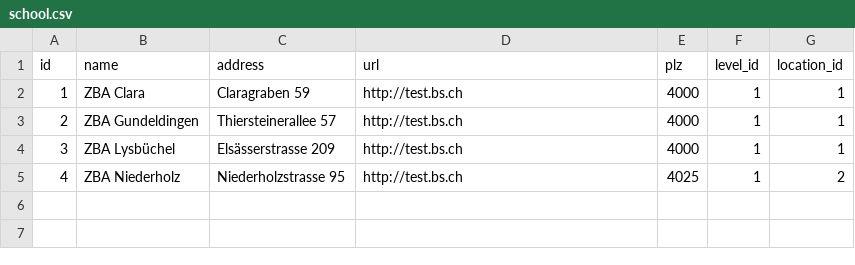
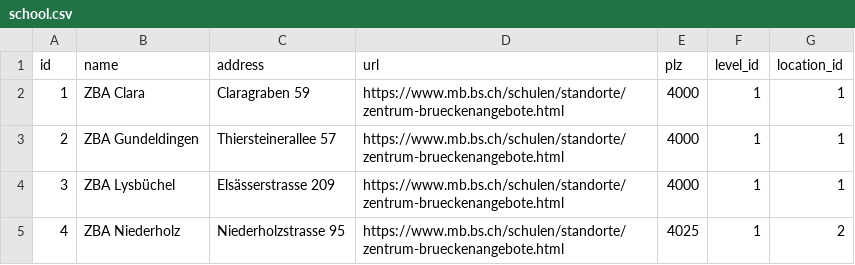
Before and after one commit to lcalmbach/teach-match, a CSV file: src/data/school.csv, drawn as a sheet.

```diff
--- a/src/data/school.csv
+++ b/src/data/school.csv
@@ -1,5 +1,5 @@
 id;name;address;url;plz;level_id;location_id
-1;ZBA Clara;Claragraben 59;http://test.bs.ch;4000;1;1
-2;ZBA Gundeldingen;Thiersteinerallee 57;http://test.bs.ch;4000;1;1
-3;ZBA Lysbüchel;Elsässerstrasse 209;http://test.bs.ch;4000;1;1
-4;ZBA Niederholz;Niederholzstrasse 95;http://test.bs.ch;4025;1;2
+1;ZBA Clara;Claragraben 59;https://www.mb.bs.ch/schulen/standorte/zentrum-brueckenangebote.html;4000;1;1
+2;ZBA Gundeldingen;Thiersteinerallee 57;https://www.mb.bs.ch/schulen/standorte/zentrum-brueckenangebote.html;4000;1;1
+3;ZBA Lysbüchel;Elsässerstrasse 209;https://www.mb.bs.ch/schulen/standorte/zentrum-brueckenangebote.html;4000;1;1
+4;ZBA Niederholz;Niederholzstrasse 95;https://www.mb.bs.ch/schulen/standorte/zentrum-brueckenangebote.html;4025;1;2
```
Also changed, not shown: 31 other files.
